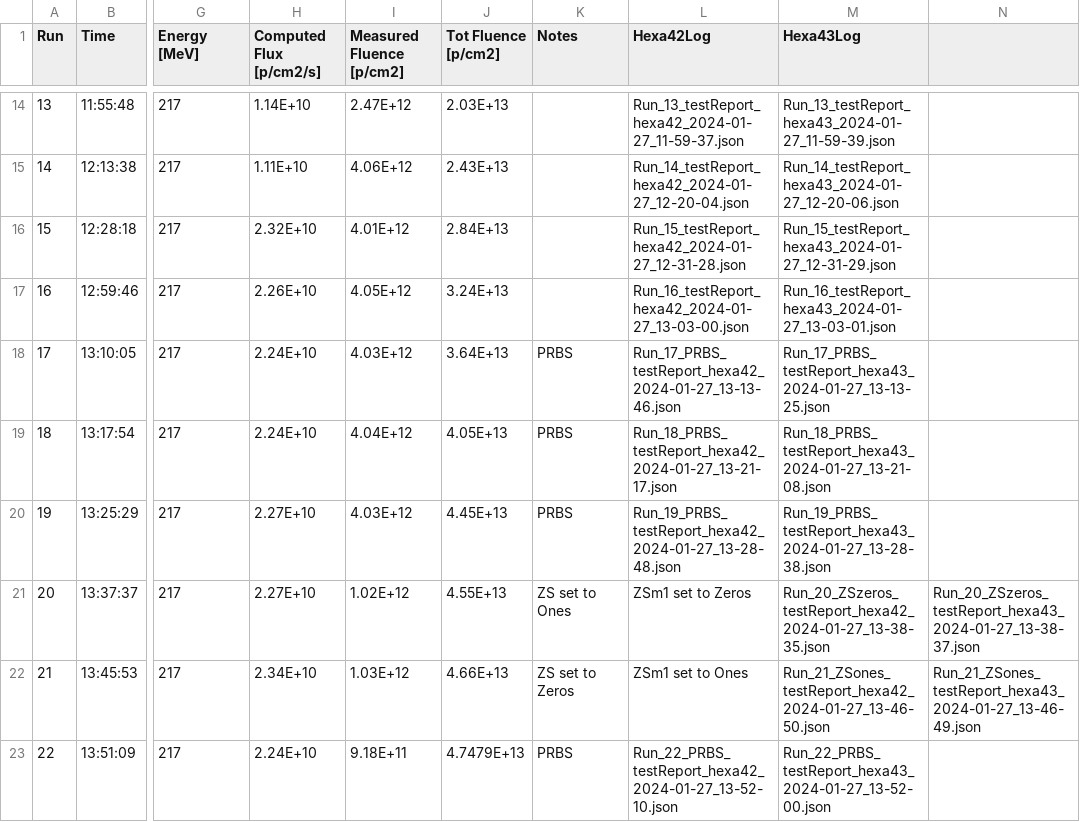
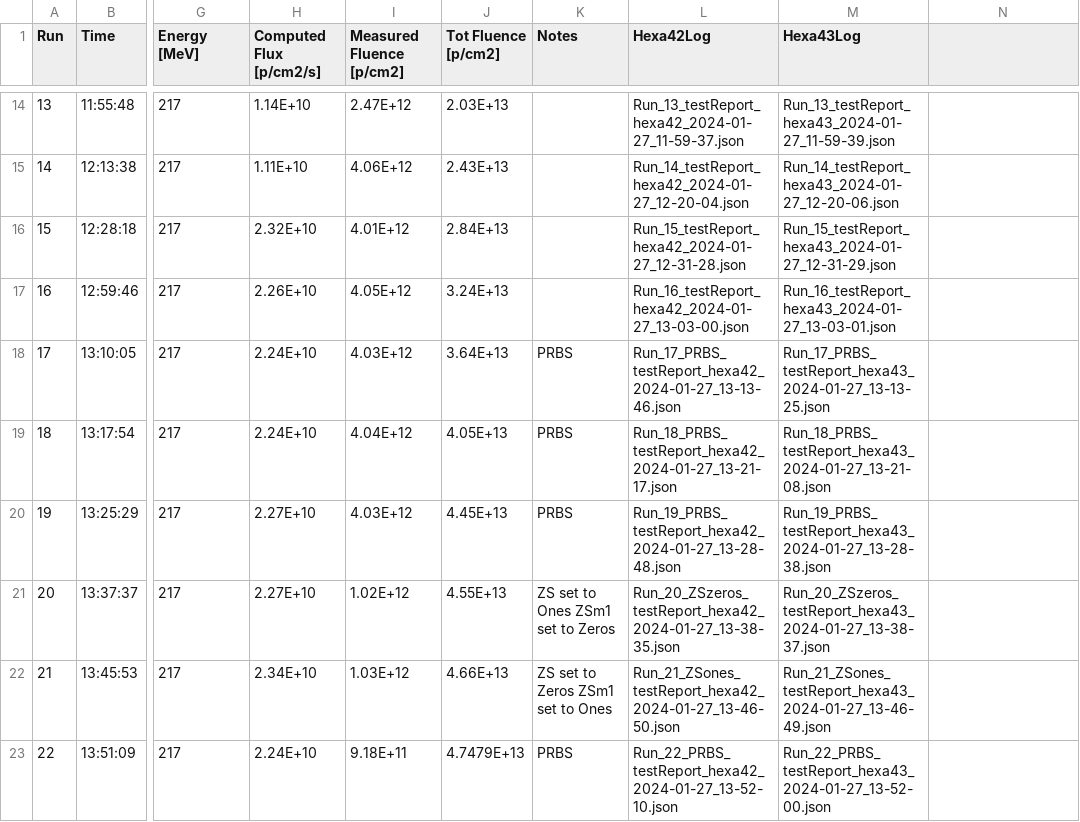
Before and after one commit to dnoonan08/ECOND_Jan2024_SEU_logs, a CSV file: data/runLogs.csv, drawn as a sheet; only a part is shown, gaps mark what is left out; the diff names each change by its address in the sheet, - before the commit and + after, or states it on an @@ line.

Commit message:
remove extra comma in some of the notes which messed up csv parsing

```diff
--- a/data/runLogs.csv
+++ b/data/runLogs.csv
-K21 (Notes): ZS set to Ones
+K21 (Notes): ZS set to Ones ZSm1 set to Zeros
-L21 (Hexa42Log): ZSm1 set to Zeros
+L21 (Hexa42Log): Run_20_ZSzeros_testReport_hexa42_2024-01-27_13-38-35.json
-M21 (Hexa43Log): Run_20_ZSzeros_testReport_hexa42_2024-01-27_13-38-35.json
+M21 (Hexa43Log): Run_20_ZSzeros_testReport_hexa43_2024-01-27_13-38-37.json
-N21: Run_20_ZSzeros_testReport_hexa43_2024-01-27_13-38-37.json
+N21: (empty)
-K22 (Notes): ZS set to Zeros
+K22 (Notes): ZS set to Zeros ZSm1 set to Ones
-L22 (Hexa42Log): ZSm1 set to Ones
+L22 (Hexa42Log): Run_21_ZSones_testReport_hexa42_2024-01-27_13-46-50.json
-M22 (Hexa43Log): Run_21_ZSones_testReport_hexa42_2024-01-27_13-46-50.json
+M22 (Hexa43Log): Run_21_ZSones_testReport_hexa43_2024-01-27_13-46-49.json
-N22: Run_21_ZSones_testReport_hexa43_2024-01-27_13-46-49.json
+N22: (empty)
```
